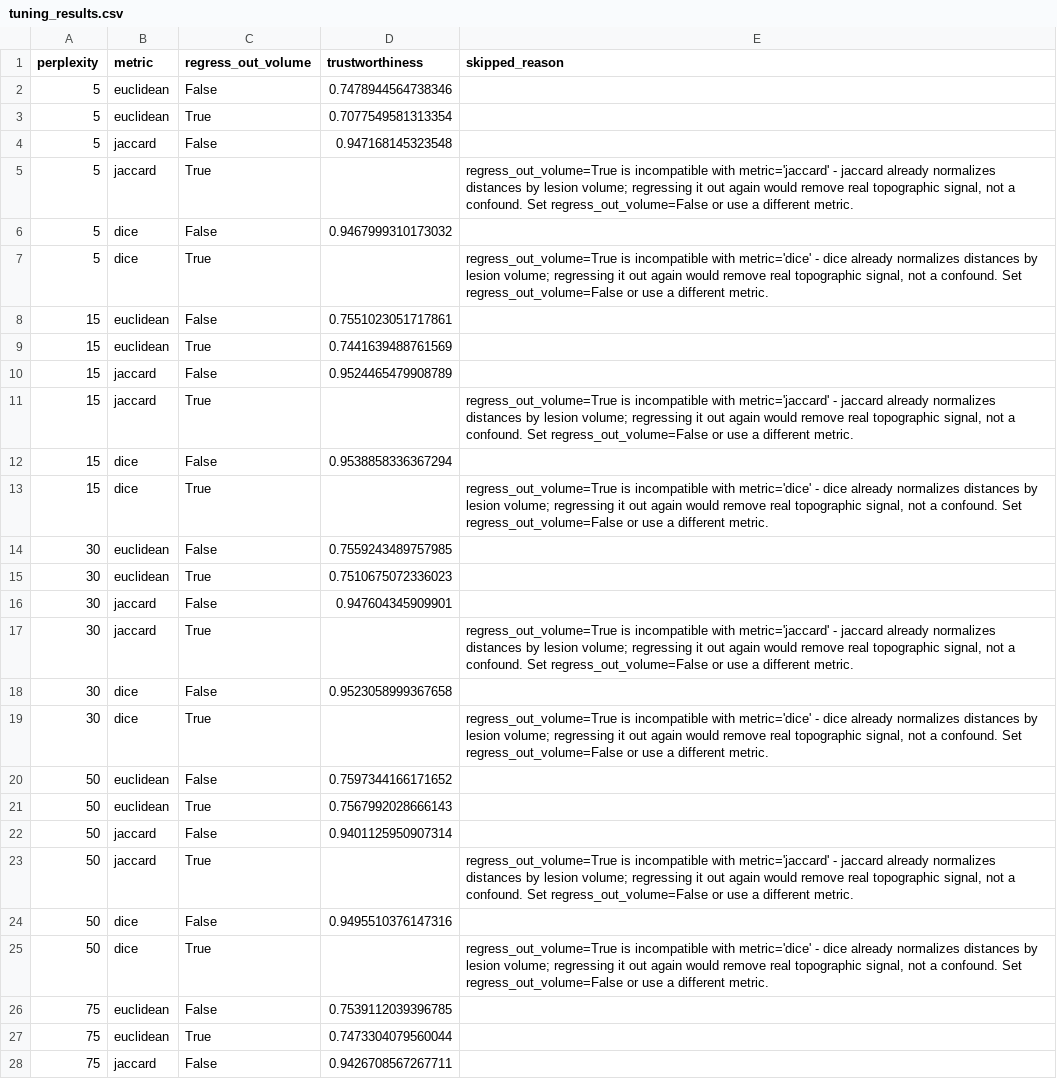
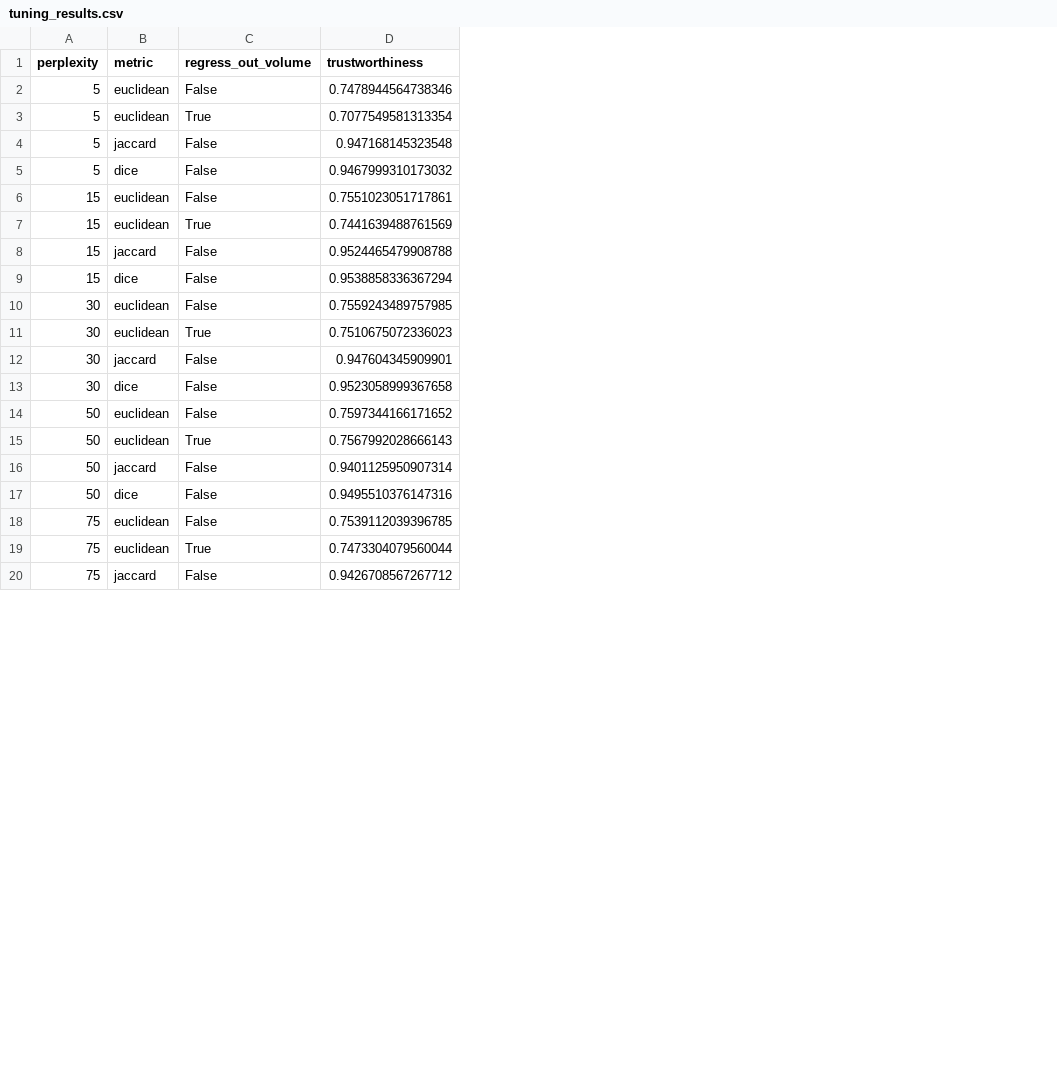
Before and after one commit to EmmaTosato/NEMESIS_fs, a CSV file: results/lesion/dim_reduction/tsne/tuning/29-07_s1.1/tuning_results.csv, drawn as a sheet; only a part is shown; removed rows and columns are numbered as before the commit, all else as after; the diff covers the shown part only; the diff names each change by its address in the sheet, - before the commit and + after, or states it on an @@ line.

```diff
--- a/results/lesion/dim_reduction/tsne/tuning/29-07_s1.1/tuning_results.csv
+++ b/results/lesion/dim_reduction/tsne/tuning/29-07_s1.1/tuning_results.csv
-column E (skipped_reason), empty
-row 5: 5 | jaccard | True |  | regress_out_volume=True is incompatible with metric='jaccard' - jaccard already normalizes distances by lesion volume; regressing it out again would remove real topographic signal, not a confound. Set regress_out_volume=False or use a different metric.
-row 7: 5 | dice | True |  | regress_out_volume=True is incompatible with metric='dice' - dice already normalizes distances by lesion volume; regressing it out again would remove real topographic signal, not a confound. Set regress_out_volume=False or use a different metric.
-D8 (trustworthiness): 0.9524465479908789
+D8 (trustworthiness): 0.9524465479908788
-row 11: 15 | jaccard | True |  | regress_out_volume=True is incompatible with metric='jaccard' - jaccard already normalizes distances by lesion volume; regressing it out again would remove real topographic signal, not a confound. Set regress_out_volume=False or use a different metric.
-row 13: 15 | dice | True |  | regress_out_volume=True is incompatible with metric='dice' - dice already normalizes distances by lesion volume; regressing it out again would remove real topographic signal, not a confound. Set regress_out_volume=False or use a different metric.
-row 17: 30 | jaccard | True |  | regress_out_volume=True is incompatible with metric='jaccard' - jaccard already normalizes distances by lesion volume; regressing it out again would remove real topographic signal, not a confound. Set regress_out_volume=False or use a different metric.
-row 19: 30 | dice | True |  | regress_out_volume=True is incompatible with metric='dice' - dice already normalizes distances by lesion volume; regressing it out again would remove real topographic signal, not a confound. Set regress_out_volume=False or use a different metric.
-row 23: 50 | jaccard | True |  | regress_out_volume=True is incompatible with metric='jaccard' - jaccard already normalizes distances by lesion volume; regressing it out again would remove real topographic signal, not a confound. Set regress_out_volume=False or use a different metric.
-row 25: 50 | dice | True |  | regress_out_volume=True is incompatible with metric='dice' - dice already normalizes distances by lesion volume; regressing it out again would remove real topographic signal, not a confound. Set regress_out_volume=False or use a different metric.
-D20 (trustworthiness): 0.9426708567267711
+D20 (trustworthiness): 0.9426708567267712
```
Also changed, not shown: 2 removed rows elsewhere in this file, results/lesion/dim_reduction/pca/runs_tuning.csv, results/lesion/dim_reduction/umap/tuning/29-07_s1.1/tuning_results.csv, 16 other files.
